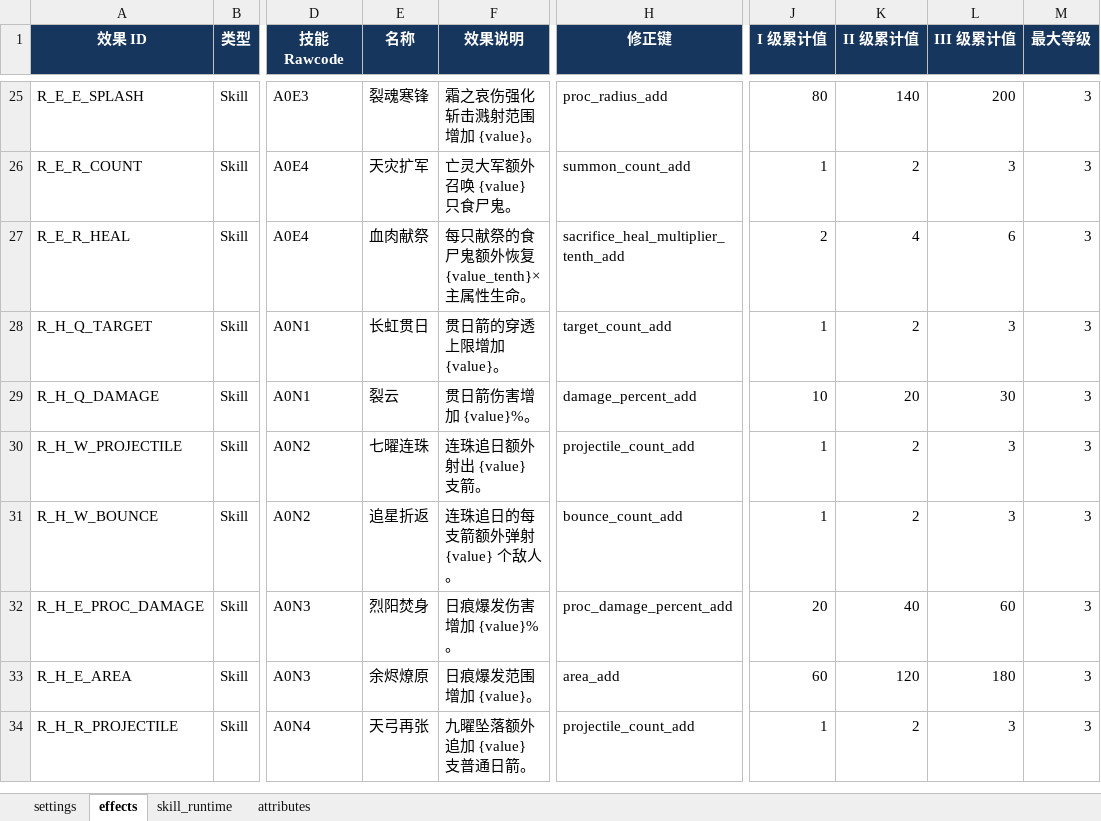
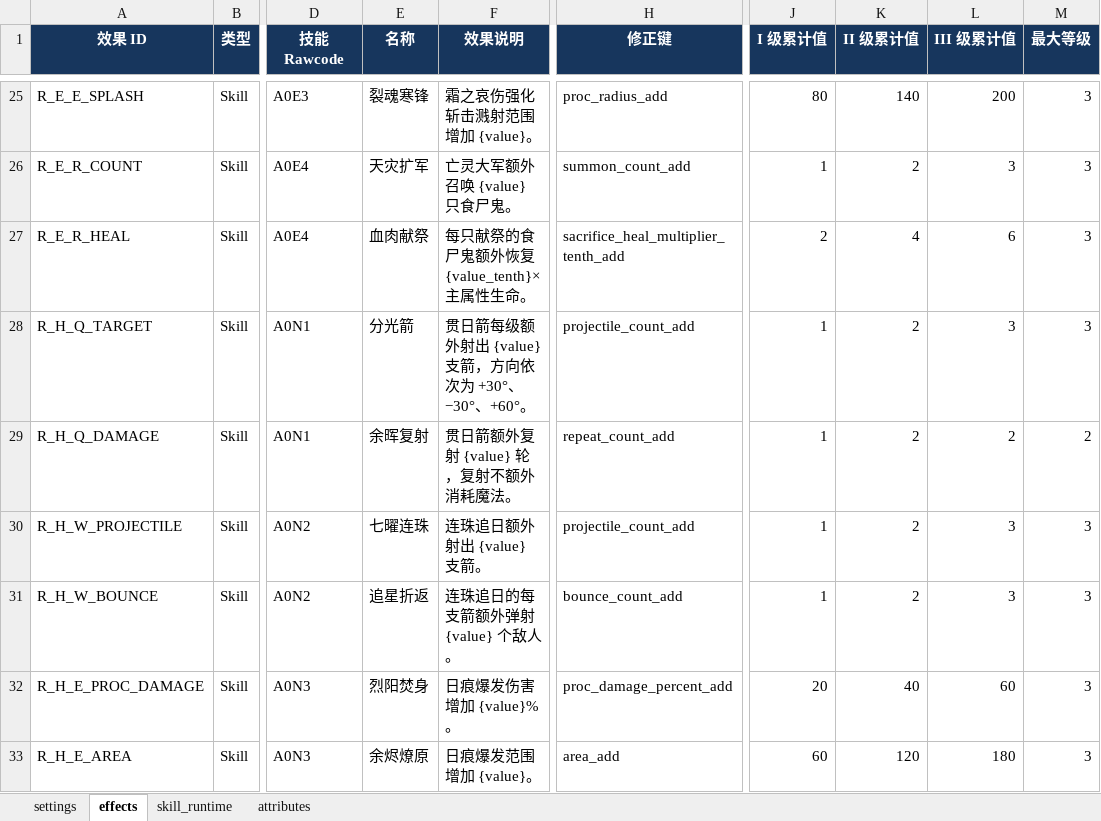
Before and after one commit to dhcoo3/W3C_JIUDOU, an Excel workbook: excelCfg/roguelike.xlsx, sheet effects, drawn as a sheet; only a part is shown, gaps mark what is left out; the shorter side is filled out with more unchanged rows; values as stored, in another font and other column widths than the file's, no borders; the diff names each change by its address in the sheet, - before the commit and + after, or states it on an @@ line.

```diff
--- a/excelCfg/roguelike.xlsx (sheet effects)
+++ b/excelCfg/roguelike.xlsx (sheet effects)
-E28 (名称): 长虹贯日
+E28 (名称): 分光箭
-F28 (效果说明): 贯日箭的穿透上限增加 {value}。
+F28 (效果说明): 贯日箭每级额外射出 {value} 支箭，方向依次为 +30°、−30°、+60°。
-H28 (修正键): target_count_add
+H28 (修正键): projectile_count_add
-E29 (名称): 裂云
+E29 (名称): 余晖复射
-F29 (效果说明): 贯日箭伤害增加 {value}%。
+F29 (效果说明): 贯日箭额外复射 {value} 轮，复射不额外消耗魔法。
-H29 (修正键): damage_percent_add
+H29 (修正键): repeat_count_add
-J29 (I 级累计值): 10
+J29 (I 级累计值): 1
-K29 (II 级累计值): 20
+K29 (II 级累计值): 2
-L29 (III 级累计值): 30
+L29 (III 级累计值): 2
-M29 (最大等级): 3
+M29 (最大等级): 2
```
Also changed, not shown: sheet skill_runtime, 16 other files.
